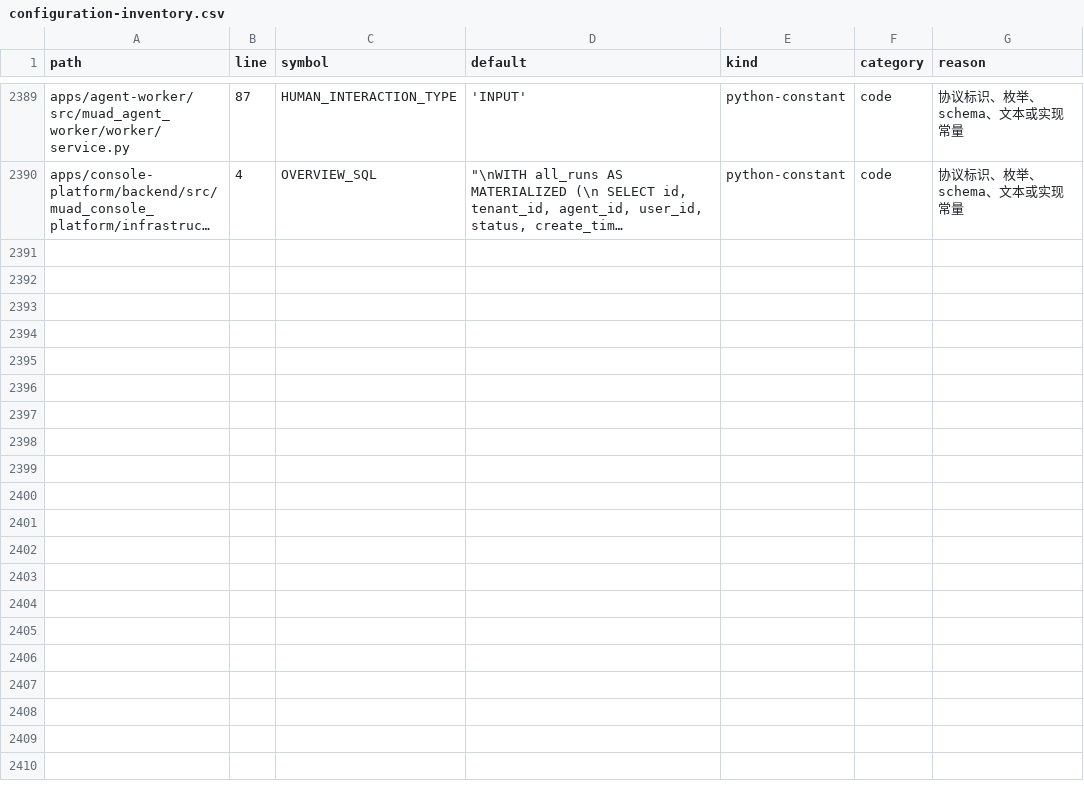
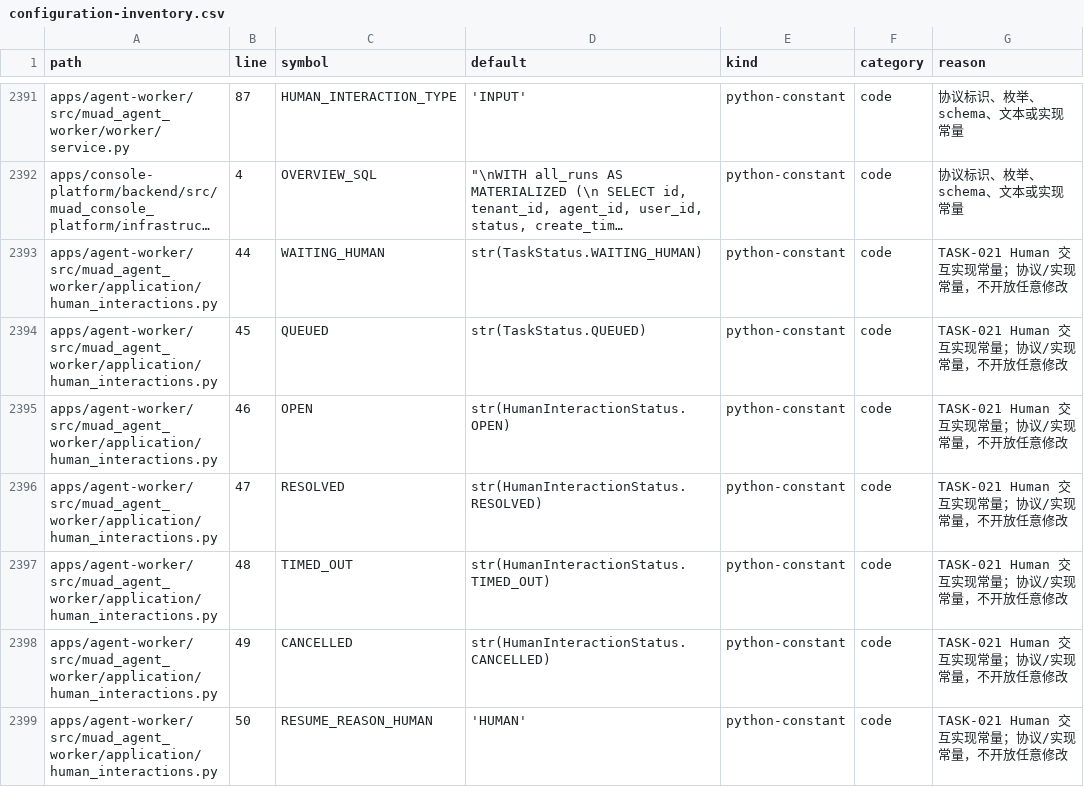
Before and after one commit to Michaelxwb/fluxion-harness, a CSV file: docs/configuration-inventory.csv, drawn as a sheet; only a part is shown, gaps mark what is left out; long unchanged cells end in …; the diff covers the shown part only; the diff names each change by its address in the sheet, - before the commit and + after, or states it on an @@ line.

```diff
--- a/docs/configuration-inventory.csv
+++ b/docs/configuration-inventory.csv
+row 2393: apps/agent-worker/src/muad_agent_worker/application/human_interactions.py | 44 | WAITING_HUMAN | str(TaskStatus.WAITING_HUMAN) | python-constant | code | TASK-021 Human 交互实现常量；协议/实现常量，不开放任意修改
+row 2394: apps/agent-worker/src/muad_agent_worker/application/human_interactions.py | 45 | QUEUED | str(TaskStatus.QUEUED) | python-constant | code | TASK-021 Human 交互实现常量；协议/实现常量，不开放任意修改
+row 2395: apps/agent-worker/src/muad_agent_worker/application/human_interactions.py | 46 | OPEN | str(HumanInteractionStatus.OPEN) | python-constant | code | TASK-021 Human 交互实现常量；协议/实现常量，不开放任意修改
+row 2396: apps/agent-worker/src/muad_agent_worker/application/human_interactions.py | 47 | RESOLVED | str(HumanInteractionStatus.RESOLVED) | python-constant | code | TASK-021 Human 交互实现常量；协议/实现常量，不开放任意修改
+row 2397: apps/agent-worker/src/muad_agent_worker/application/human_interactions.py | 48 | TIMED_OUT | str(HumanInteractionStatus.TIMED_OUT) | python-constant | code | TASK-021 Human 交互实现常量；协议/实现常量，不开放任意修改
+row 2398: apps/agent-worker/src/muad_agent_worker/application/human_interactions.py | 49 | CANCELLED | str(HumanInteractionStatus.CANCELLED) | python-constant | code | TASK-021 Human 交互实现常量；协议/实现常量，不开放任意修改
+row 2399: apps/agent-worker/src/muad_agent_worker/application/human_interactions.py | 50 | RESUME_REASON_HUMAN | 'HUMAN' | python-constant | code | TASK-021 Human 交互实现常量；协议/实现常量，不开放任意修改
```
Also changed, not shown: 9 added rows and 15 edited cells elsewhere in this file, 11 other files.
